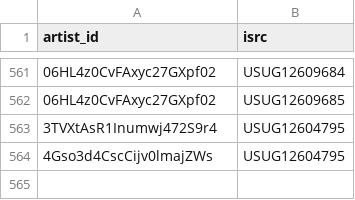
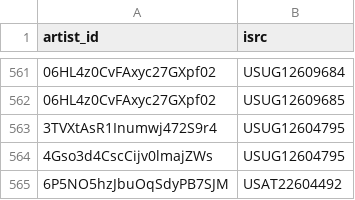
Before and after one commit to jarell-santella/daily-top-songs-etl, a CSV file: db/csv/artist_song_map.csv, drawn as a sheet; only a part is shown, gaps mark what is left out.

```diff
--- a/db/csv/artist_song_map.csv
+++ b/db/csv/artist_song_map.csv
@@ -564 +564,2 @@
 "4Gso3d4CscCijv0lmajZWs","USUG12604795"
+"6P5NO5hzJbuOqSdyPB7SJM","USAT22604492"
```
Also changed, not shown: db/csv/artist.csv, db/csv/ranking.csv, 1 other file.
